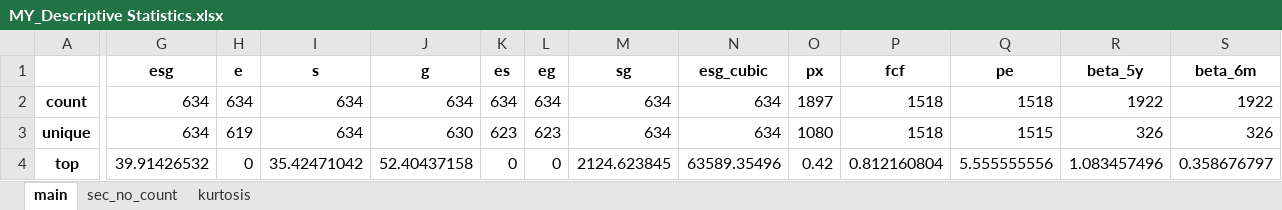
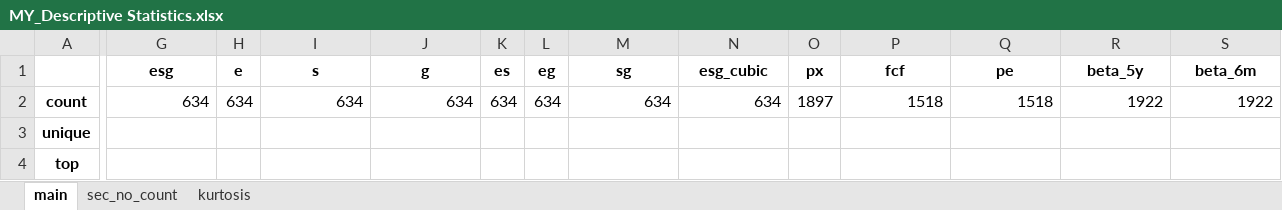
Before and after one commit to MsHippo/NewDataFinBloomberg, an Excel workbook: Refinitiv/Analysis/MY/MY_Descriptive Statistics.xlsx, sheet main, drawn as a sheet; only a part is shown, gaps mark what is left out; values as stored, in another font and other column widths than the file's, no borders; the diff covers the shown part only; the diff names each change by its address in the sheet, - before the commit and + after, or states it on an @@ line.

```diff
--- a/Refinitiv/Analysis/MY/MY_Descriptive Statistics.xlsx (sheet main)
+++ b/Refinitiv/Analysis/MY/MY_Descriptive Statistics.xlsx (sheet main)
-G3 (esg): 634
+G3 (esg): (empty)
-H3 (e): 619
+H3 (e): (empty)
-I3 (s): 634
+I3 (s): (empty)
-J3 (g): 630
+J3 (g): (empty)
-K3 (es): 623
+K3 (es): (empty)
-L3 (eg): 623
+L3 (eg): (empty)
-M3 (sg): 634
+M3 (sg): (empty)
-N3 (esg_cubic): 634
+N3 (esg_cubic): (empty)
-O3 (px): 1080
+O3 (px): (empty)
-P3 (fcf): 1518
+P3 (fcf): (empty)
-Q3 (pe): 1515
+Q3 (pe): (empty)
-R3 (beta_5y): 326
+R3 (beta_5y): (empty)
-S3 (beta_6m): 326
+S3 (beta_6m): (empty)
-G4 (esg): 39.91426532
+G4 (esg): (empty)
-H4 (e): 0
+H4 (e): (empty)
-I4 (s): 35.42471042
+I4 (s): (empty)
-J4 (g): 52.40437158
+J4 (g): (empty)
-K4 (es): 0
+K4 (es): (empty)
-L4 (eg): 0
+L4 (eg): (empty)
-M4 (sg): 2124.623845
+M4 (sg): (empty)
-N4 (esg_cubic): 63589.35496
+N4 (esg_cubic): (empty)
-O4 (px): 0.42
+O4 (px): (empty)
-P4 (fcf): 0.812160804
+P4 (fcf): (empty)
-Q4 (pe): 5.555555556
+Q4 (pe): (empty)
-R4 (beta_5y): 1.083457496
+R4 (beta_5y): (empty)
-S4 (beta_6m): 0.358676797
+S4 (beta_6m): (empty)
```
Also changed, not shown: 174 edited cells elsewhere in this sheet, Refinitiv/Analysis/AU/AU_Descriptive Statistics.xlsx, Refinitiv/Analysis/CN/CN_Descriptive Statistics.xlsx, 8 other files.
